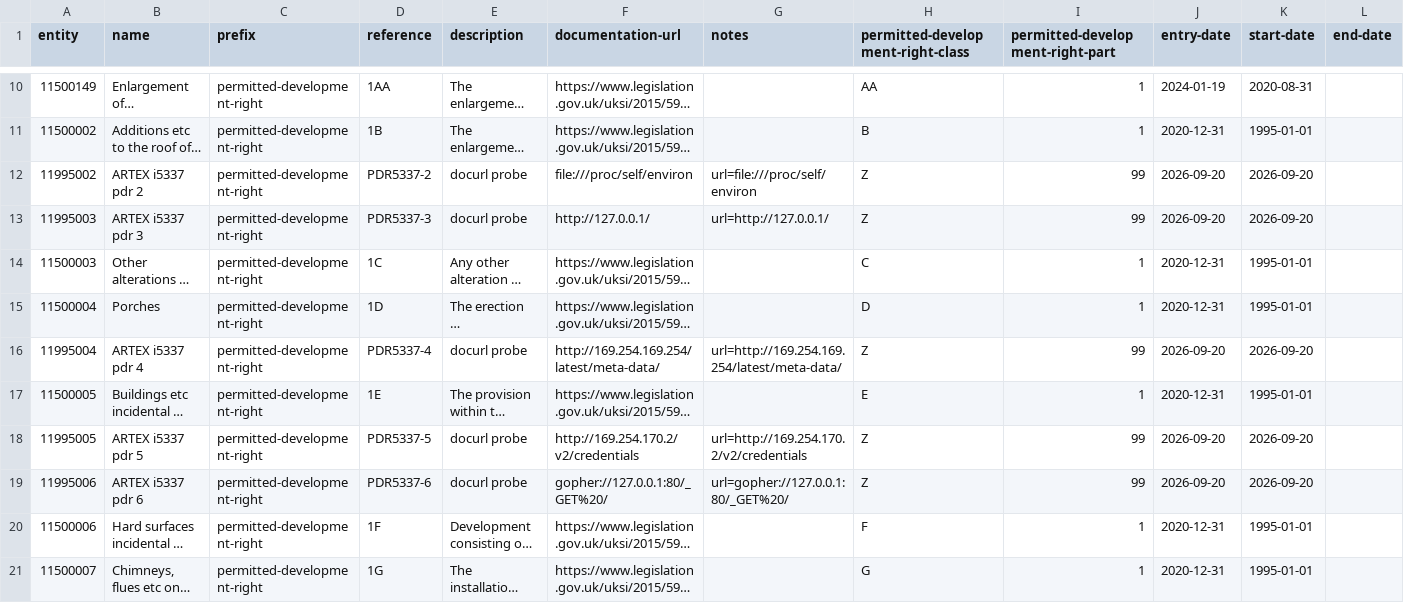
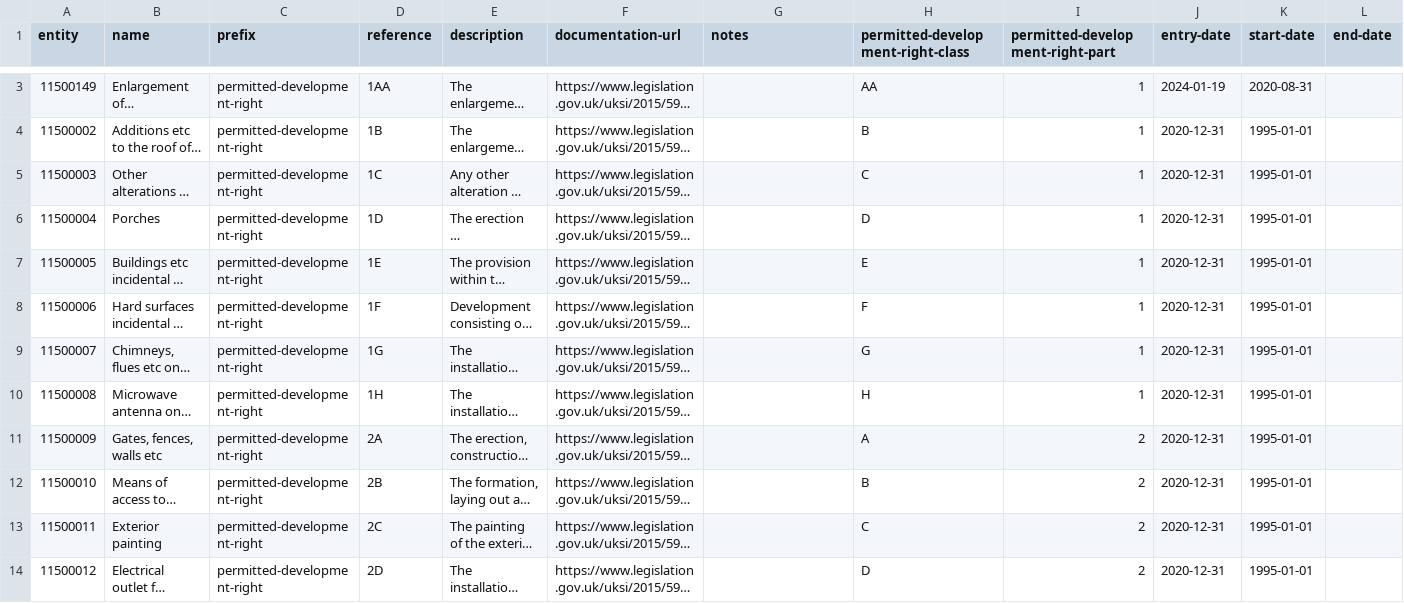
Before and after one commit to digital-land/dluhc-datasets, a CSV file: data/registers/permitted-development-right.csv, drawn as a sheet; only a part is shown, gaps mark what is left out; the shorter side is filled out with more unchanged rows; long unchanged cells end in …; the diff covers the shown part only; the diff names each change by its address in the sheet, - before the commit and + after, or states it on an @@ line.

```diff
--- a/data/registers/permitted-development-right.csv
+++ b/data/registers/permitted-development-right.csv
-row 12: 11995002 | ARTEX i5337 pdr 2 | permitted-development-right | PDR5337-2 | docurl probe | file:///proc/self/environ | url=file:///proc/self/environ | Z | 99 | 2026-09-20 | 2026-09-20
-row 13: 11995003 | ARTEX i5337 pdr 3 | permitted-development-right | PDR5337-3 | docurl probe | http://127.0.0.1/ | url=http://127.0.0.1/ | Z | 99 | 2026-09-20 | 2026-09-20
-row 16: 11995004 | ARTEX i5337 pdr 4 | permitted-development-right | PDR5337-4 | docurl probe | http://169.254.169.254/latest/meta-data/ | url=http://169.254.169.254/latest/meta-data/ | Z | 99 | 2026-09-20 | 2026-09-20
-row 18: 11995005 | ARTEX i5337 pdr 5 | permitted-development-right | PDR5337-5 | docurl probe | http://169.254.170.2/v2/credentials | url=http://169.254.170.2/v2/credentials | Z | 99 | 2026-09-20 | 2026-09-20
-row 19: 11995006 | ARTEX i5337 pdr 6 | permitted-development-right | PDR5337-6 | docurl probe | gopher://127.0.0.1:80/_GET%20/ | url=gopher://127.0.0.1:80/_GET%20/ | Z | 99 | 2026-09-20 | 2026-09-20
```
Also changed, not shown: 7 removed rows elsewhere in this file.
